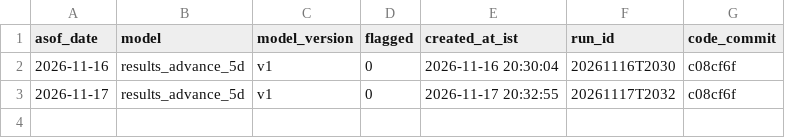
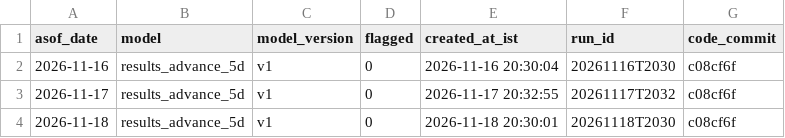
Before and after one commit to amaansayydd/nse-research, a CSV file: observed_runs.csv, drawn as a sheet; the diff names each change by its address in the sheet, - before the commit and + after, or states it on an @@ line.

```diff
--- a/observed_runs.csv
+++ b/observed_runs.csv
+row 4: 2026-11-18 | results_advance_5d | v1 | 0 | 2026-11-18 20:30:01 | 20261118T2030 | c08cf6f
```
Also changed, not shown: ensemble_weights.csv, scores.csv, 4 other files.
